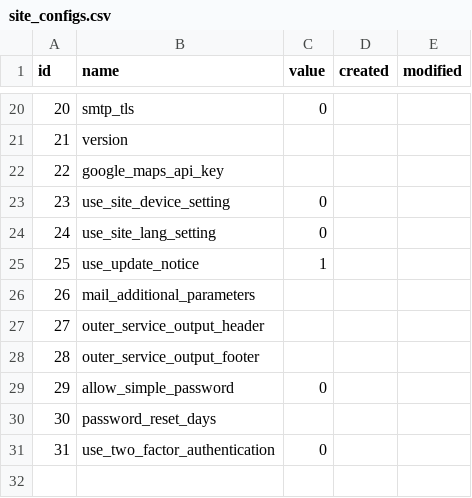
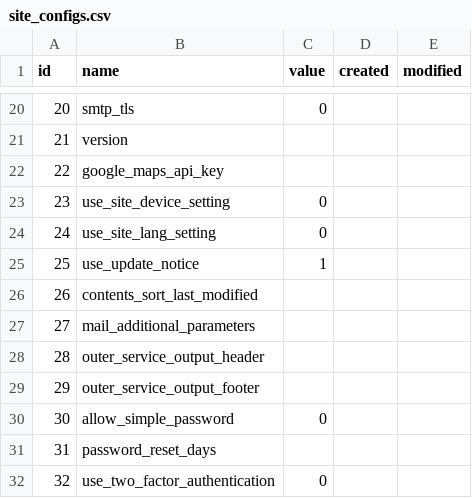
Before and after one commit to baserproject/BcThemeSample, a CSV file: config/data/default/BaserCore/site_configs.csv, drawn as a sheet; only a part is shown, gaps mark what is left out; addresses are those after the commit; the diff names each change by its address in the sheet, - before the commit and + after, or states it on an @@ line.

```diff
--- a/config/data/default/BaserCore/site_configs.csv
+++ b/config/data/default/BaserCore/site_configs.csv
+row 26: 26 | contents_sort_last_modified
@@ column A (id) renumbered from row 27 down @@
```
Also changed, not shown: config/data/empty/BaserCore/site_configs.csv.
